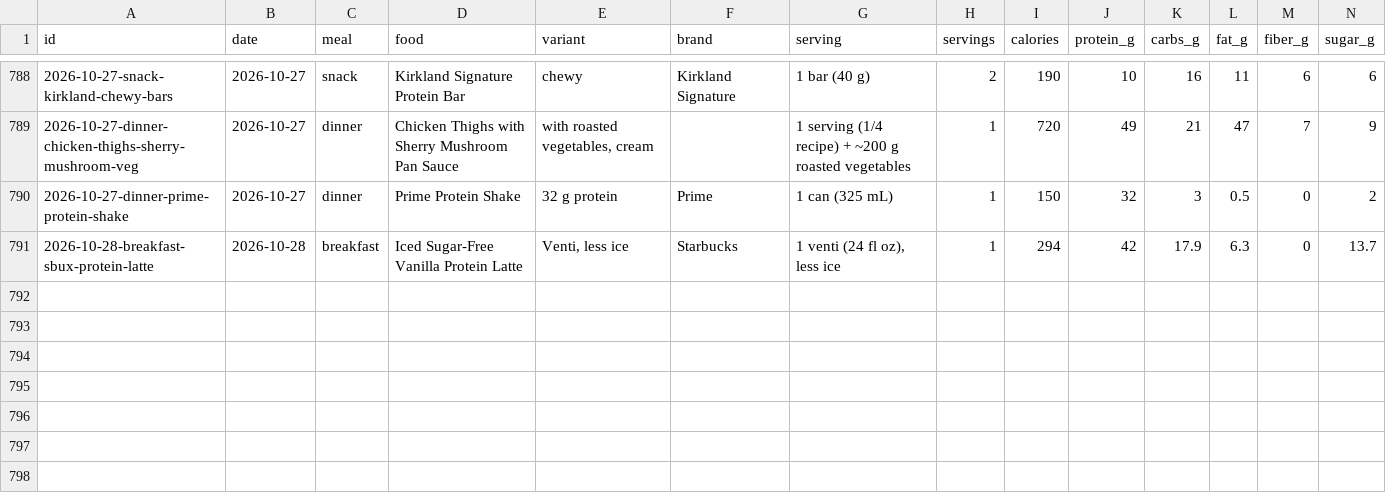
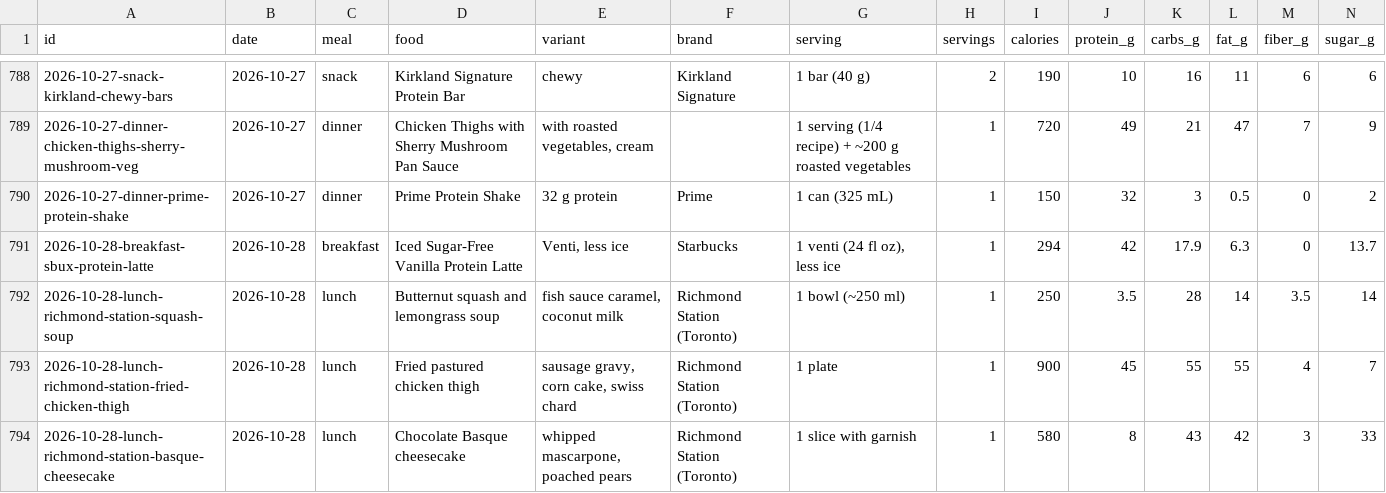
Before and after one commit to soldoutbudokan/Health, a CSV file: data/log.csv, drawn as a sheet; only a part is shown, gaps mark what is left out; rows hold the shown columns only; the diff names each change by its address in the sheet, - before the commit and + after, or states it on an @@ line.

Commit message:
Log Oct 28 lunch at Richmond Station: squash and lemongrass soup, fried chicken thigh, chocolate Basque cheesecake; weigh-in 183.8
Adds the three dishes to restaurants.ts, all estimated from the lunch
menu's descriptions since Richmond Station posts no nutrition.

```diff
--- a/data/log.csv
+++ b/data/log.csv
+row 792: 2026-10-28-lunch-richmond-station-squash-soup | 2026-10-28 | lunch | Butternut squash and lemongrass soup | fish sauce caramel, coconut milk | Richmond Station (Toronto) | 1 bowl (~250 ml) | 1 | 250 | 3.5 | 28 | 14 | 3.5 | 14
+row 793: 2026-10-28-lunch-richmond-station-fried-chicken-thigh | 2026-10-28 | lunch | Fried pastured chicken thigh | sausage gravy, corn cake, swiss chard | Richmond Station (Toronto) | 1 plate | 1 | 900 | 45 | 55 | 55 | 4 | 7
+row 794: 2026-10-28-lunch-richmond-station-basque-cheesecake | 2026-10-28 | lunch | Chocolate Basque cheesecake | whipped mascarpone, poached pears | Richmond Station (Toronto) | 1 slice with garnish | 1 | 580 | 8 | 43 | 42 | 3 | 33
```
Also changed, not shown: data/checkins.csv, 1 other file.
